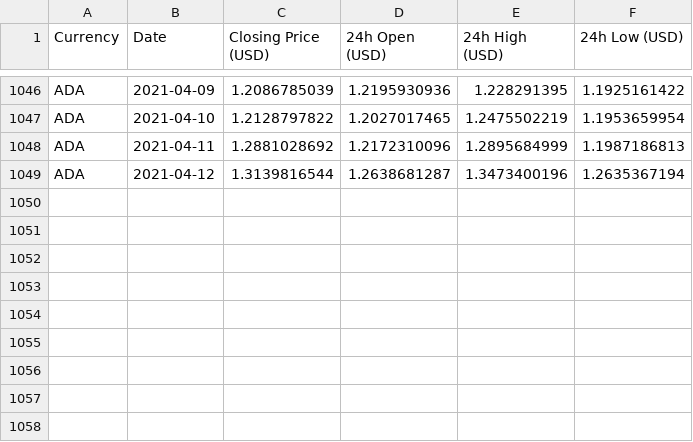
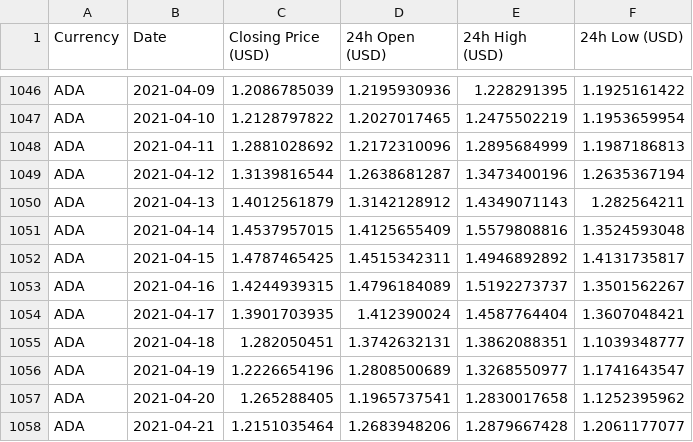
Before and after one commit to prathik-k/Modeling-crypto-prices, a CSV file: code/data/ADA_USD.csv, drawn as a sheet; only a part is shown, gaps mark what is left out; the diff names each change by its address in the sheet, - before the commit and + after, or states it on an @@ line.

```diff
--- a/code/data/ADA_USD.csv
+++ b/code/data/ADA_USD.csv
+row 1050: ADA | 2021-04-13 | 1.4012561879 | 1.3142128912 | 1.4349071143 | 1.282564211
+row 1051: ADA | 2021-04-14 | 1.4537957015 | 1.4125655409 | 1.5579808816 | 1.3524593048
+row 1052: ADA | 2021-04-15 | 1.4787465425 | 1.4515342311 | 1.4946892892 | 1.4131735817
+row 1053: ADA | 2021-04-16 | 1.4244939315 | 1.4796184089 | 1.5192273737 | 1.3501562267
+row 1054: ADA | 2021-04-17 | 1.3901703935 | 1.412390024 | 1.4587764404 | 1.3607048421
+row 1055: ADA | 2021-04-18 | 1.282050451 | 1.3742632131 | 1.3862088351 | 1.1039348777
+row 1056: ADA | 2021-04-19 | 1.2226654196 | 1.2808500689 | 1.3268550977 | 1.1741643547
+row 1057: ADA | 2021-04-20 | 1.265288405 | 1.1965737541 | 1.2830017658 | 1.1252395962
+row 1058: ADA | 2021-04-21 | 1.2151035464 | 1.2683948206 | 1.2879667428 | 1.2061177077
```
Also changed, not shown: code/data/BTC_USD.csv, code/data/LTC_USD.csv, 5 other files.
